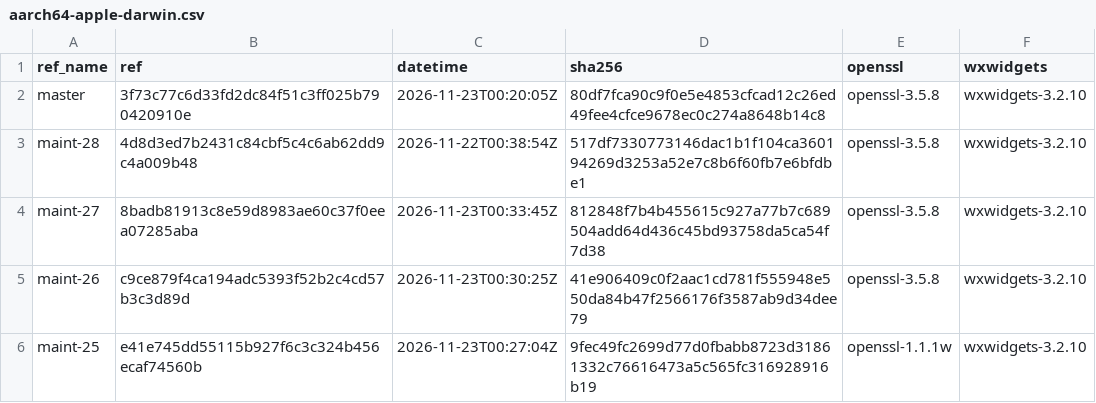
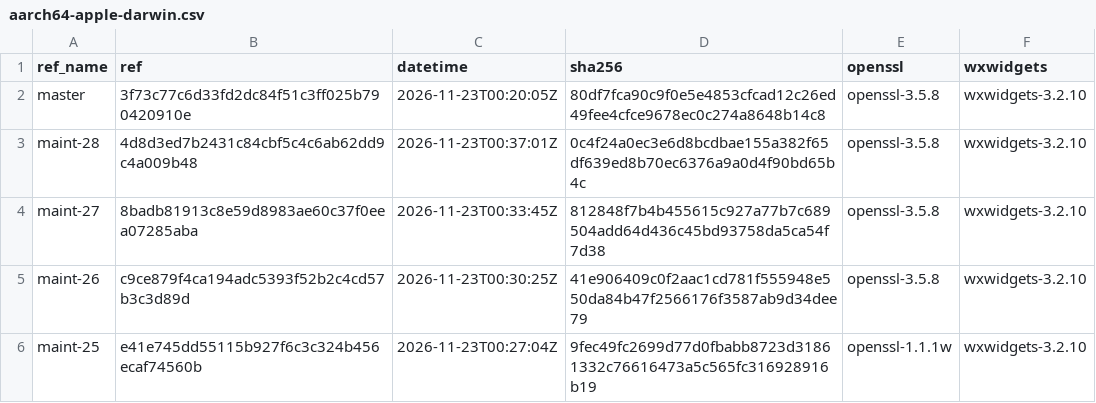
Before and after one commit to erlef/otp_builds, a CSV file: builds/aarch64-apple-darwin.csv, drawn as a sheet; only a part is shown.

```diff
--- a/builds/aarch64-apple-darwin.csv
+++ b/builds/aarch64-apple-darwin.csv
@@ -2,3 +2,3 @@ ref_name,ref,datetime,sha256,openssl,wxwidgets
 master,3f73c77c6d33fd2dc84f51c3ff025b790420910e,2026-11-23T00:20:05Z,80df7fca90c9f0e5e4853cfcad12c26ed49fee4cfce9678ec0c274a8648b14c8,openssl-3.5.8,wxwidgets-3.2.10
-maint-28,4d8d3ed7b2431c84cbf5c4c6ab62dd9c4a009b48,2026-11-22T00:38:54Z,517df7330773146dac1b1f104ca360194269d3253a52e7c8b6f60fb7e6bfdbe1,openssl-3.5.8,wxwidgets-3.2.10
+maint-28,4d8d3ed7b2431c84cbf5c4c6ab62dd9c4a009b48,2026-11-23T00:37:01Z,0c4f24a0ec3e6d8bcdbae155a382f65df639ed8b70ec6376a9a0d4f90bd65b4c,openssl-3.5.8,wxwidgets-3.2.10
 maint-27,8badb81913c8e59d8983ae60c37f0eea07285aba,2026-11-23T00:33:45Z,812848f7b4b455615c927a77b7c689504add64d436c45bd93758da5ca54f7d38,openssl-3.5.8,wxwidgets-3.2.10
```
